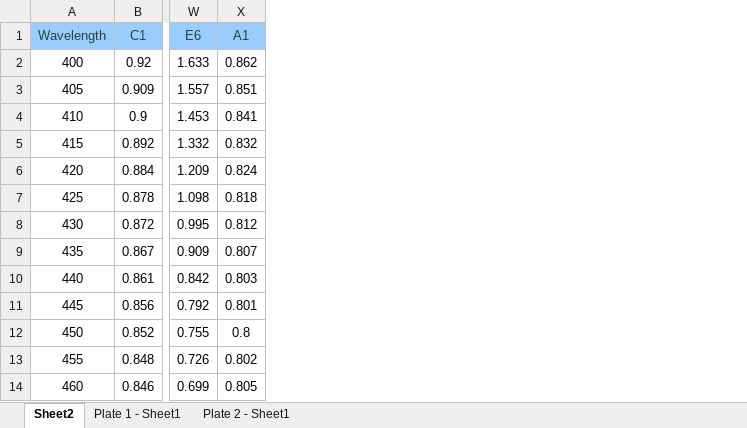
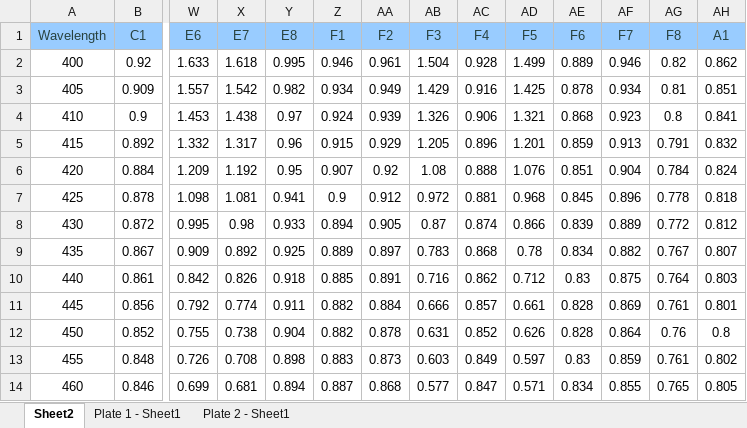
Before and after one commit to pozzo-research-group/HEAD, an Excel workbook: Sample_Spectra/Itr_5.xlsx, sheet Sheet2, drawn as a sheet; only a part is shown, gaps mark what is left out; values as stored, in another font and other column widths than the file's, no borders; the diff names each change by its address in the sheet, - before the commit and + after, or states it on an @@ line.

Commit message:
update spectra 5

```diff
--- a/Sample_Spectra/Itr_5.xlsx (sheet Sheet2)
+++ b/Sample_Spectra/Itr_5.xlsx (sheet Sheet2)
+column X (E7), rows 2-14: 1.618 | 1.542 | 1.438 | 1.317 | 1.192 | 1.081 | 0.98 | 0.892 | 0.826 | 0.774 | 0.738 | 0.708 | 0.681
+column Y (E8), rows 2-14: 0.995 | 0.982 | 0.97 | 0.96 | 0.95 | 0.941 | 0.933 | 0.925 | 0.918 | 0.911 | 0.904 | 0.898 | 0.894
+column Z (F1), rows 2-14: 0.946 | 0.934 | 0.924 | 0.915 | 0.907 | 0.9 | 0.894 | 0.889 | 0.885 | 0.882 | 0.882 | 0.883 | 0.887
+column AA (F2), rows 2-14: 0.961 | 0.949 | 0.939 | 0.929 | 0.92 | 0.912 | 0.905 | 0.897 | 0.891 | 0.884 | 0.878 | 0.873 | 0.868
+column AB (F3), rows 2-14: 1.504 | 1.429 | 1.326 | 1.205 | 1.08 | 0.972 | 0.87 | 0.783 | 0.716 | 0.666 | 0.631 | 0.603 | 0.577
+column AC (F4), rows 2-14: 0.928 | 0.916 | 0.906 | 0.896 | 0.888 | 0.881 | 0.874 | 0.868 | 0.862 | 0.857 | 0.852 | 0.849 | 0.847
+column AD (F5), rows 2-14: 1.499 | 1.425 | 1.321 | 1.201 | 1.076 | 0.968 | 0.866 | 0.78 | 0.712 | 0.661 | 0.626 | 0.597 | 0.571
+column AE (F6), rows 2-14: 0.889 | 0.878 | 0.868 | 0.859 | 0.851 | 0.845 | 0.839 | 0.834 | 0.83 | 0.828 | 0.828 | 0.83 | 0.834
+column AF (F7), rows 2-14: 0.946 | 0.934 | 0.923 | 0.913 | 0.904 | 0.896 | 0.889 | 0.882 | 0.875 | 0.869 | 0.864 | 0.859 | 0.855
+column AG (F8), rows 2-14: 0.82 | 0.81 | 0.8 | 0.791 | 0.784 | 0.778 | 0.772 | 0.767 | 0.764 | 0.761 | 0.76 | 0.761 | 0.765
```
Also changed, not shown: sheet Plate 1 - Sheet1.
